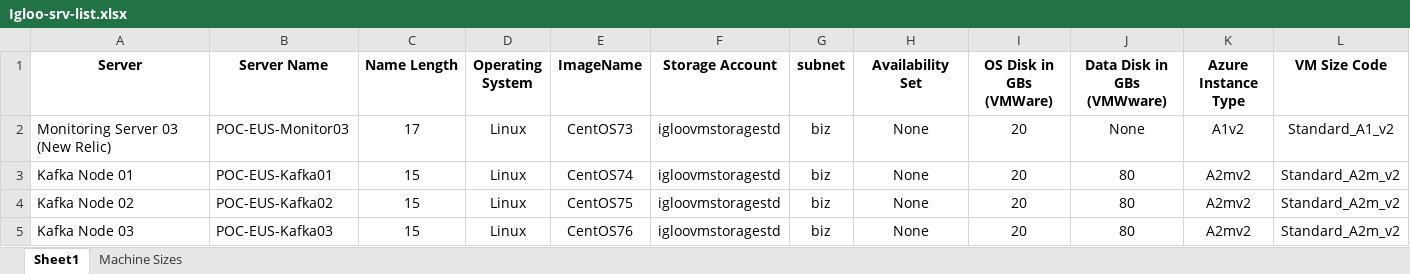
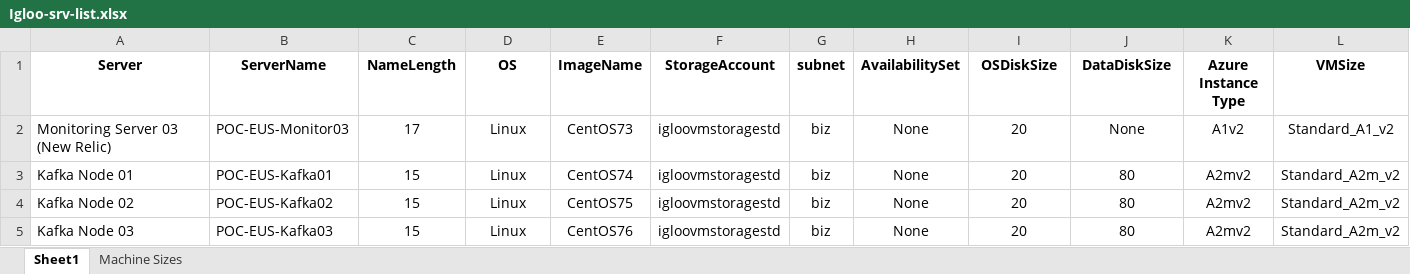
Before and after one commit to llalonde/Igloo-POC, an Excel workbook: Igloo-srv-list.xlsx, sheet Sheet1, drawn as a sheet; only a part is shown; values as stored, in another font and other column widths than the file's, no borders; table styles not drawn; the diff names each change by its address in the sheet, - before the commit and + after, or states it on an @@ line.

Commit message:
added Availability sets , VM and Storage

```diff
--- a/Igloo-srv-list.xlsx (sheet Sheet1)
+++ b/Igloo-srv-list.xlsx (sheet Sheet1)
-B1: Server Name
+B1: ServerName
-C1: Name Length
+C1: NameLength
-D1: Operating System
+D1: OS
-F1: Storage Account
+F1: StorageAccount
-H1: Availability Set
+H1: AvailabilitySet
-I1: OS Disk in GBs (VMWare)
+I1: OSDiskSize
-J1: Data Disk in GBs (VMWware)
+J1: DataDiskSize
-L1: VM Size Code
+L1: VMSize
```
Also changed, not shown: 3 other files.
